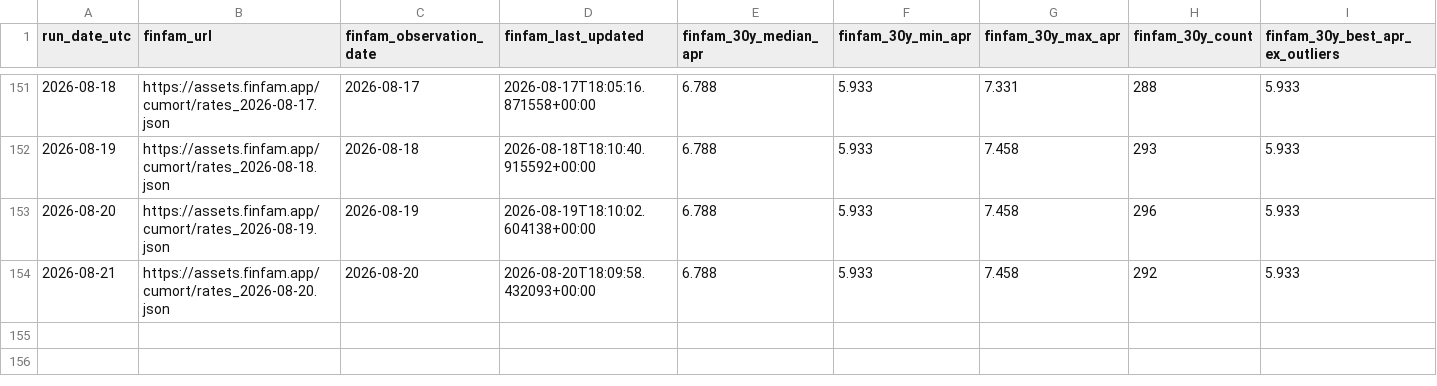
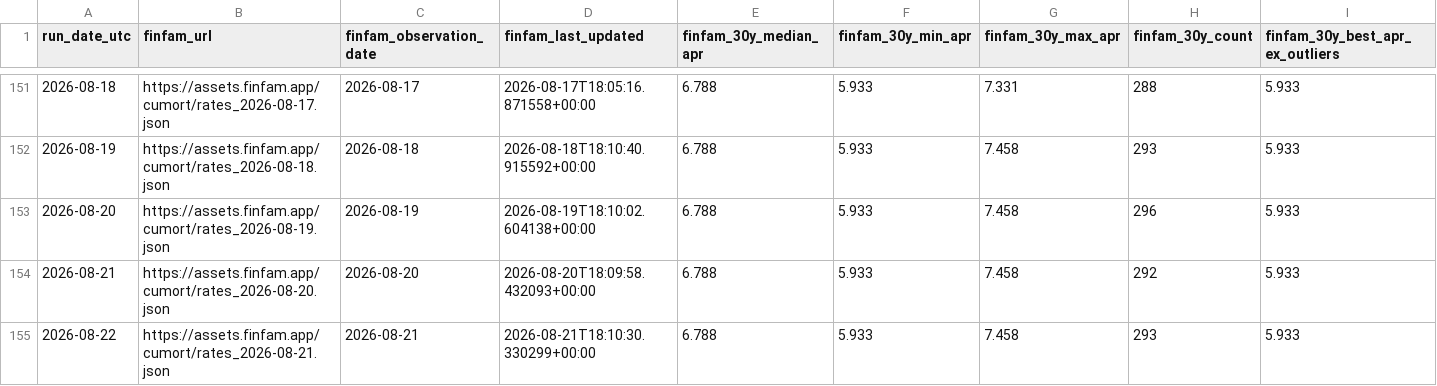
Before and after one commit to sanzgiri/finfam, a CSV file: data/mortgage_daily.csv, drawn as a sheet; only a part is shown, gaps mark what is left out; rows hold the shown columns only; the diff names each change by its address in the sheet, - before the commit and + after, or states it on an @@ line.

```diff
--- a/data/mortgage_daily.csv
+++ b/data/mortgage_daily.csv
+row 155: 2026-08-22 | https://assets.finfam.app/cumort/rates_2026-08-21.json | 2026-08-21 | 2026-08-21T18:10:30.330299+00:00 | 6.788 | 5.933 | 7.458 | 293 | 5.933
```
